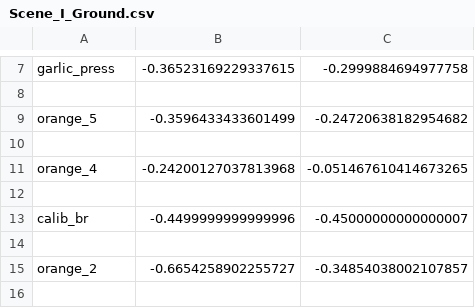
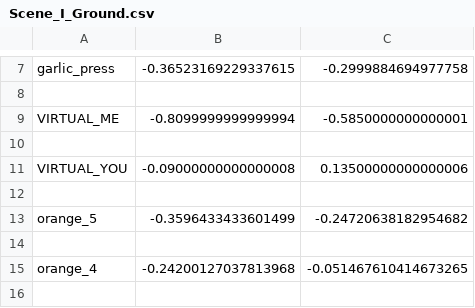
Before and after one commit to gauravmm/Brown-Honors-Thesis, a CSV file: Code/Incremental Parser/Batch_2069005/Batch_2069005/Scene_I_Ground.csv, drawn as a sheet; only a part is shown, gaps mark what is left out; the shorter side is filled out with more unchanged rows.

```diff
--- a/Code/Incremental Parser/Batch_2069005/Batch_2069005/Scene_I_Ground.csv
+++ b/Code/Incremental Parser/Batch_2069005/Batch_2069005/Scene_I_Ground.csv
@@ -8,2 +8,6 @@ garlic_press,-0.36523169229337615,-0.2999884694977758
 
+VIRTUAL_ME,-0.8099999999999994,-0.5850000000000001
+
+VIRTUAL_YOU,-0.09000000000000008,0.13500000000000006
+
 orange_5,-0.3596433433601499,-0.24720638182954682
```
Also changed, not shown: Code/Incremental Parser/Batch_2069005/Batch_2069005/Scene_3_Ground.csv, Code/Incremental Parser/Batch_2069005/Batch_2069005/Scene_A_Ground.csv, 20 other files.
